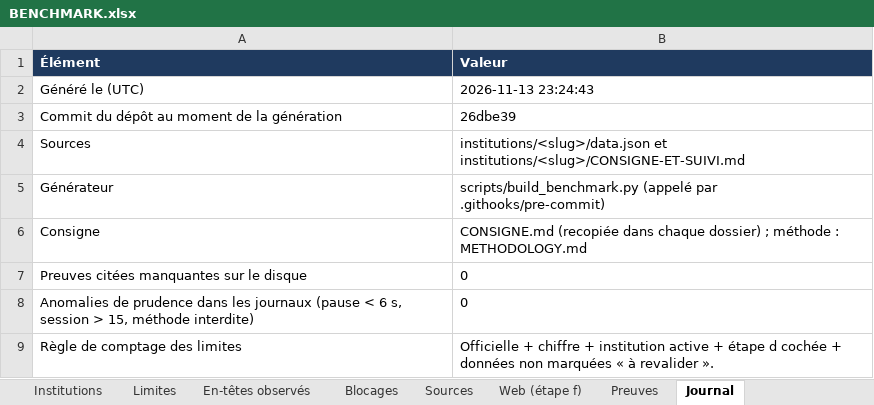
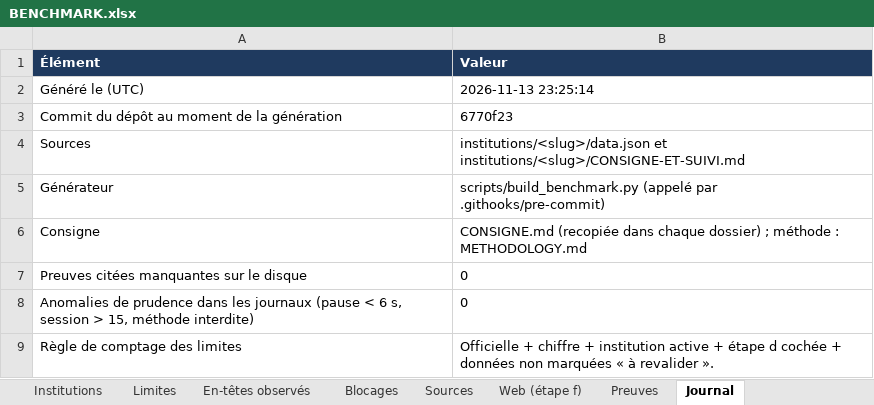
Before and after one commit to maribakulj/Veille-API-IIIF, an Excel workbook: BENCHMARK.xlsx, sheet Journal, drawn as a sheet; values as stored, in another font and other column widths than the file's, no borders; the diff names each change by its address in the sheet, - before the commit and + after, or states it on an @@ line.

```diff
--- a/BENCHMARK.xlsx (sheet Journal)
+++ b/BENCHMARK.xlsx (sheet Journal)
-B2 (Valeur): 2026-11-13 23:24:43
+B2 (Valeur): 2026-11-13 23:25:14
-B3 (Valeur): 26dbe39
+B3 (Valeur): 6770f23
```
Also changed, not shown: sheet Tableau de bord, 7 other files.
